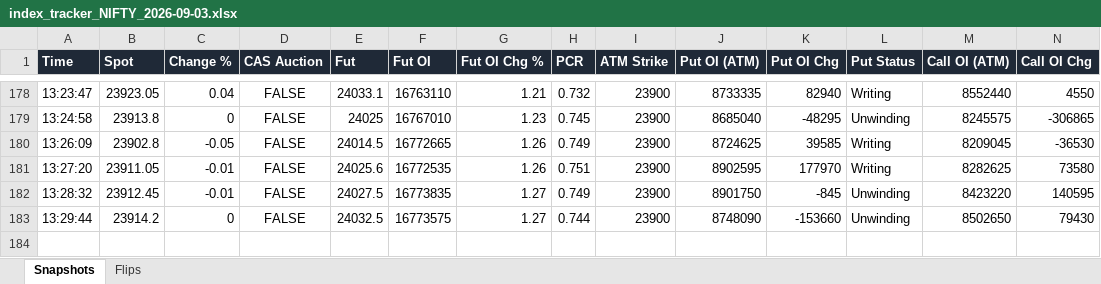
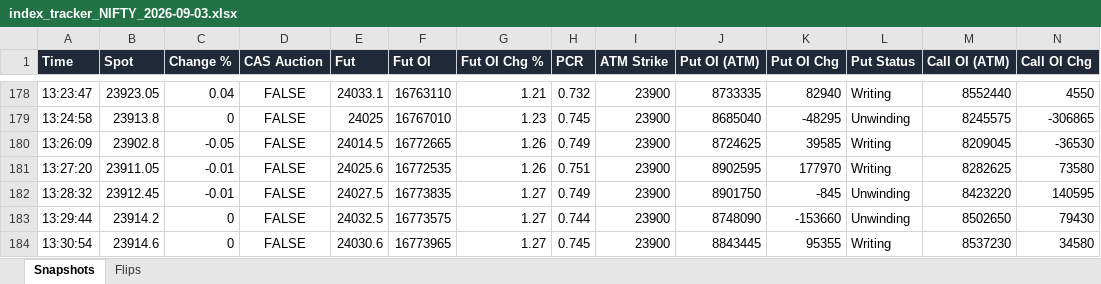
Before and after one commit to dhanunjaya-kd/fo-radar, an Excel workbook: backend/signal_logs/2026-09-03/index_tracker_NIFTY_2026-09-03.xlsx, sheet Snapshots, drawn as a sheet; only a part is shown, gaps mark what is left out; values as stored, in another font and other column widths than the file's, no borders; rows hold the shown columns only; the diff names each change by its address in the sheet, - before the commit and + after, or states it on an @@ line.

```diff
--- a/backend/signal_logs/2026-09-03/index_tracker_NIFTY_2026-09-03.xlsx (sheet Snapshots)
+++ b/backend/signal_logs/2026-09-03/index_tracker_NIFTY_2026-09-03.xlsx (sheet Snapshots)
+row 184: 13:30:54 | 23914.6 | 0 | FALSE | 24030.6 | 16773965 | 1.27 | 0.745 | 23900 | 8843445 | 95355 | Writing | 8537230 | 34580
```
Also changed, not shown: backend/signal_logs/2026-09-03/index_tracker_BANKNIFTY_2026-09-03.xlsx, backend/signal_logs/2026-09-03/index_tracker_CRUDEOILM_2026-09-03.xlsx, 3 other files.
